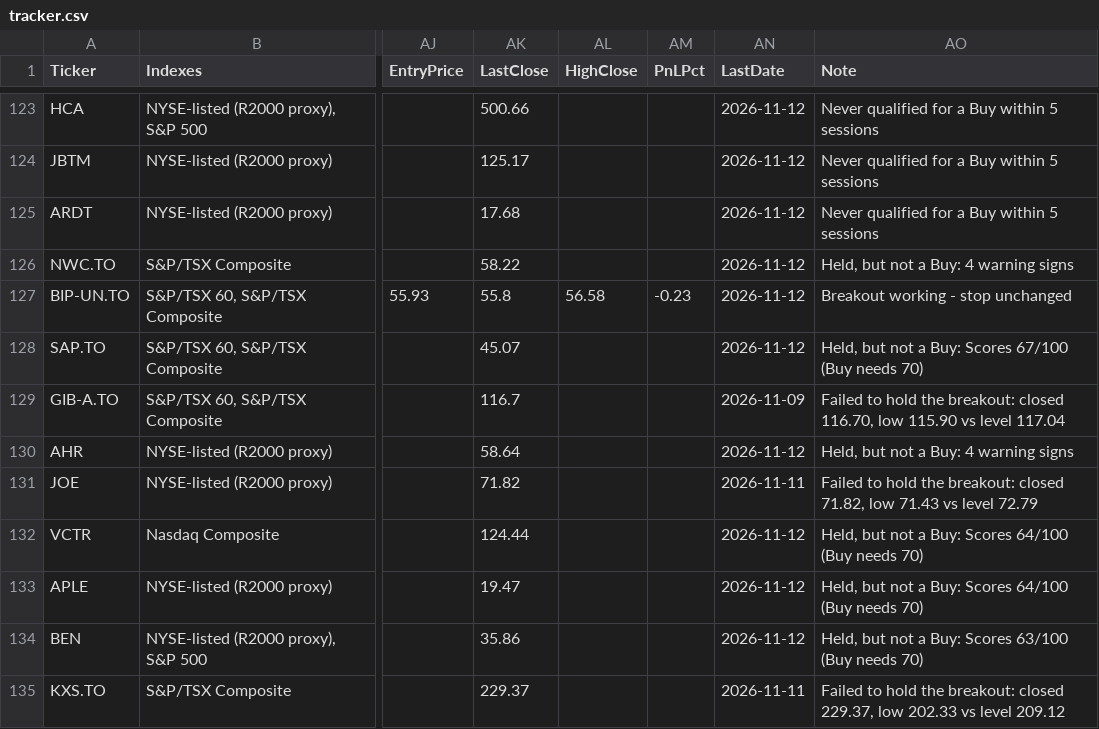
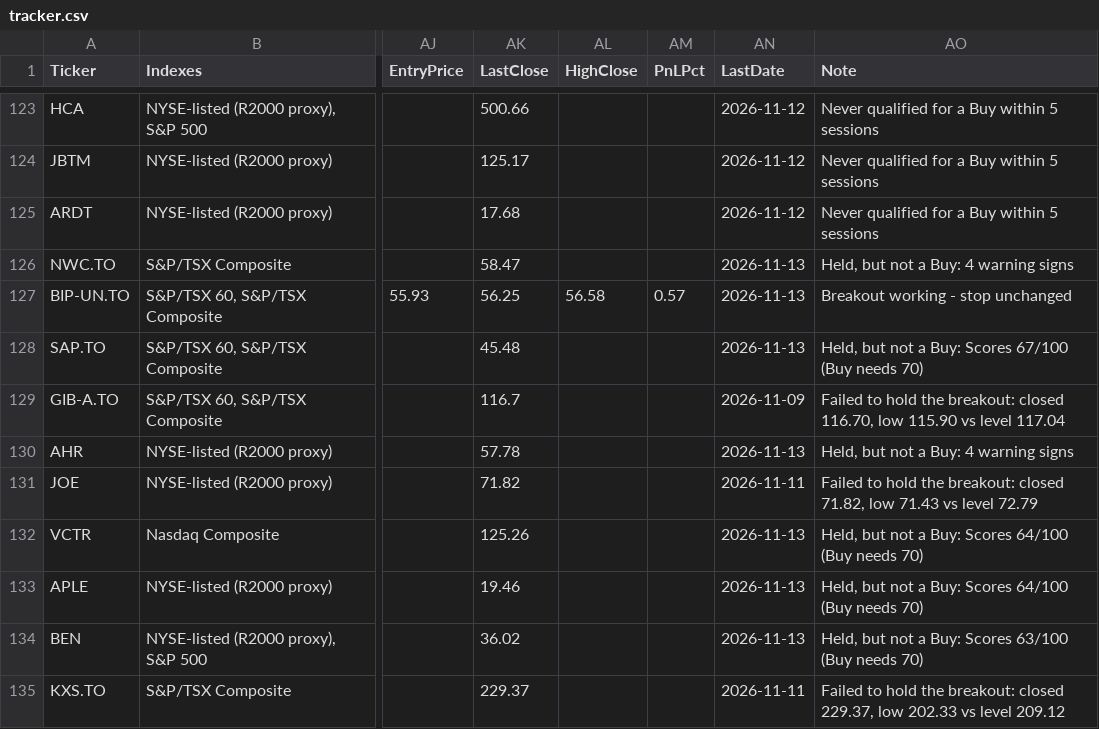
Before and after one commit to becharamezannar-eng/breakout-scanner, a CSV file: reports/tracker.csv, drawn as a sheet; only a part is shown, gaps mark what is left out; the diff covers the shown part only; the diff names each change by its address in the sheet, - before the commit and + after, or states it on an @@ line.

```diff
--- a/reports/tracker.csv
+++ b/reports/tracker.csv
-AK126 (LastClose): 58.22
+AK126 (LastClose): 58.47
-AN126:AN128 (LastDate): 2026-11-12
+AN126:AN128 (LastDate): 2026-11-13
-AK127 (LastClose): 55.8
+AK127 (LastClose): 56.25
-AM127 (PnLPct): -0.23
+AM127 (PnLPct): 0.57
-AK128 (LastClose): 45.07
+AK128 (LastClose): 45.48
-AK130 (LastClose): 58.64
+AK130 (LastClose): 57.78
-AN130 (LastDate): 2026-11-12
+AN130 (LastDate): 2026-11-13
-AK132 (LastClose): 124.44
+AK132 (LastClose): 125.26
-AN132:AN134 (LastDate): 2026-11-12
+AN132:AN134 (LastDate): 2026-11-13
-AK133 (LastClose): 19.47
+AK133 (LastClose): 19.46
-AK134 (LastClose): 35.86
+AK134 (LastClose): 36.02
```
Also changed, not shown: 2 added rows and 43 edited cells elsewhere in this file, reports/esg/members.csv, reports/esg/radar.csv, 11 other files.
